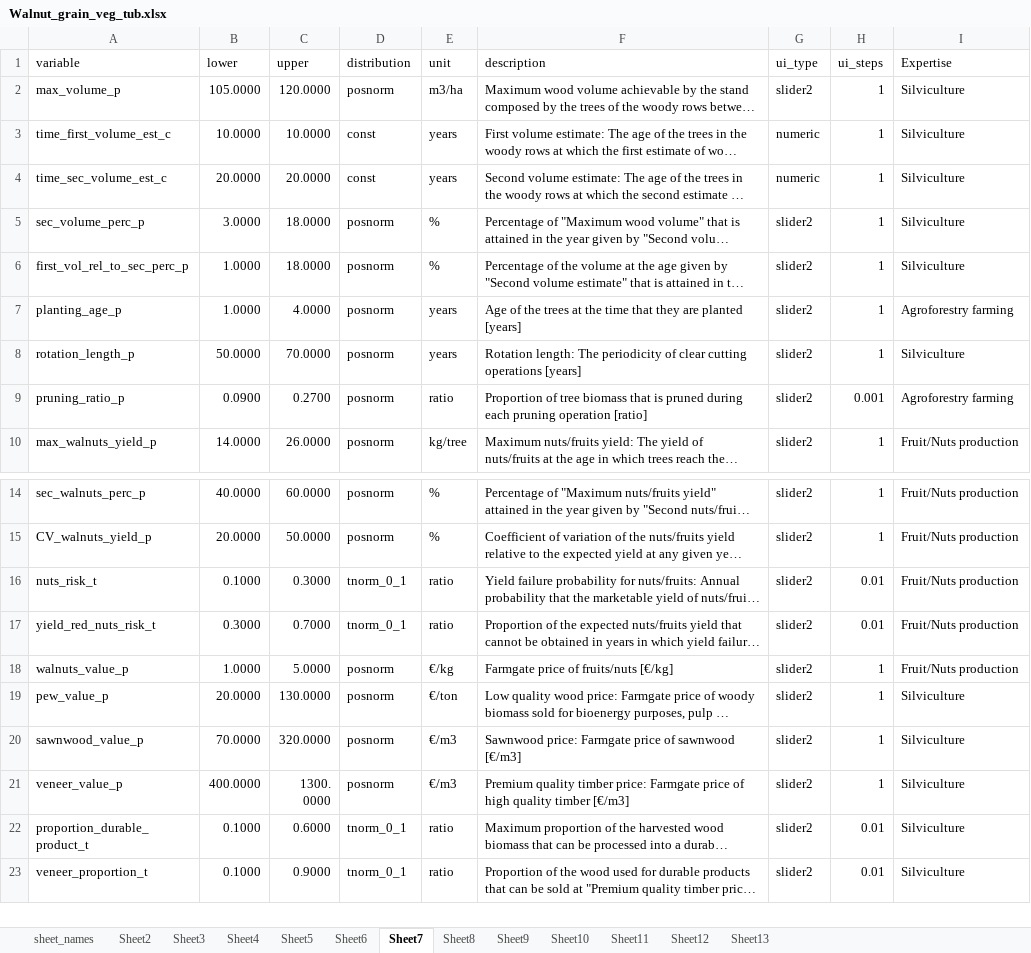
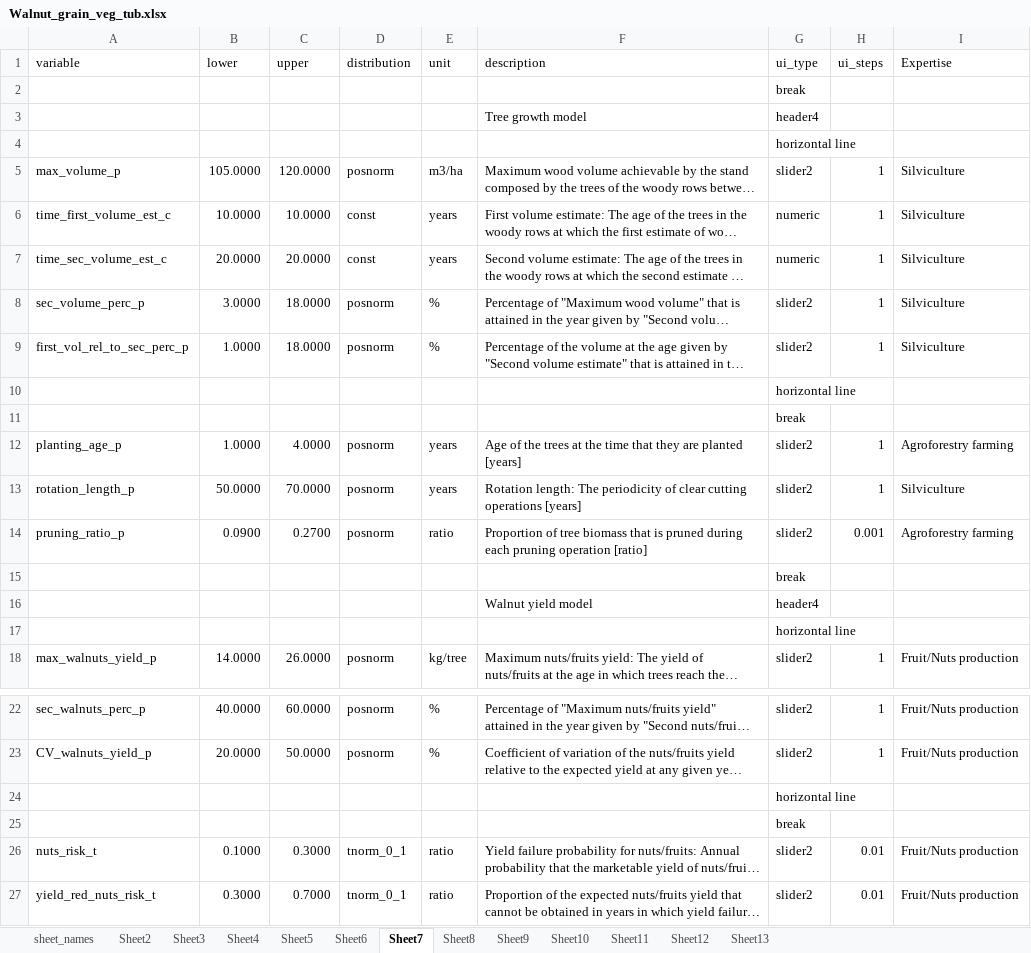
Before and after one commit to hortibonn/Walnut_Hedgerow_Agroforestry, an Excel workbook: data/Walnut_grain_veg_tub.xlsx, sheet Sheet7, drawn as a sheet; only a part is shown, gaps mark what is left out; the shorter side is filled out with more unchanged rows; long unchanged cells end in …; values as stored, in another font and other column widths than the file's, no borders; the diff names each change by its address in the sheet, - before the commit and + after, or states it on an @@ line.

Commit message:
added functionality for "breaks", "header4" and "horizontal lines". relevant chagnges in dynamic helper and xlsx file

```diff
--- a/data/Walnut_grain_veg_tub.xlsx (sheet Sheet7)
+++ b/data/Walnut_grain_veg_tub.xlsx (sheet Sheet7)
+row 2:  |  |  |  |  |  | break
+row 3:  |  |  |  |  | Tree growth model | header4
+row 4:  |  |  |  |  |  | horizontal line
+row 10:  |  |  |  |  |  | horizontal line
+row 11:  |  |  |  |  |  | break
+row 15:  |  |  |  |  |  | break
+row 16:  |  |  |  |  | Walnut yield model | header4
+row 17:  |  |  |  |  |  | horizontal line
+row 24:  |  |  |  |  |  | horizontal line
+row 25:  |  |  |  |  |  | break
```
Also changed, not shown: sheet Sheet8, sheet Sheet11, 1 other file.
